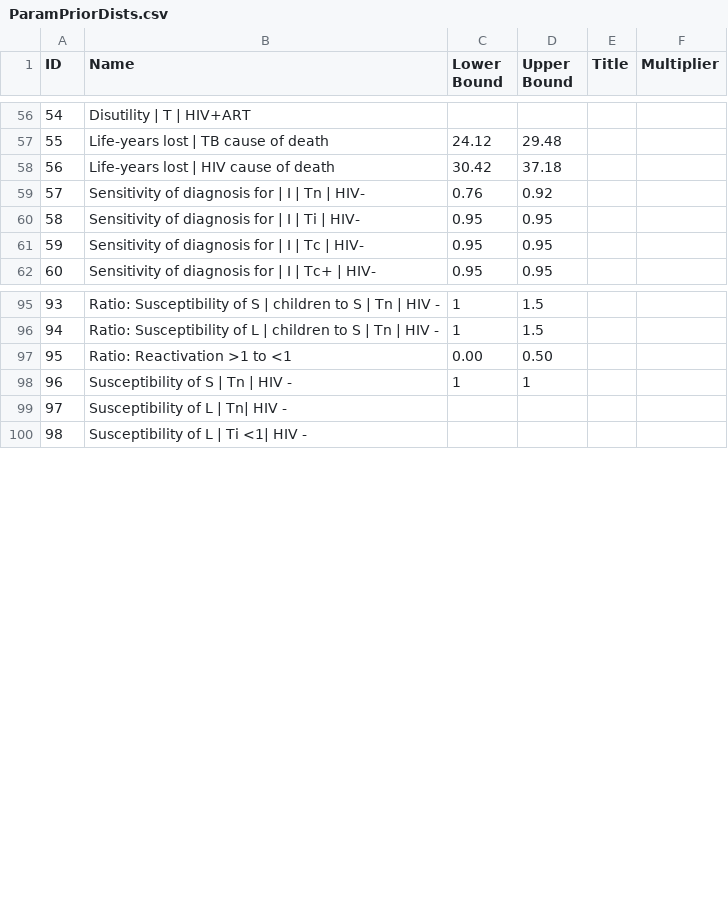
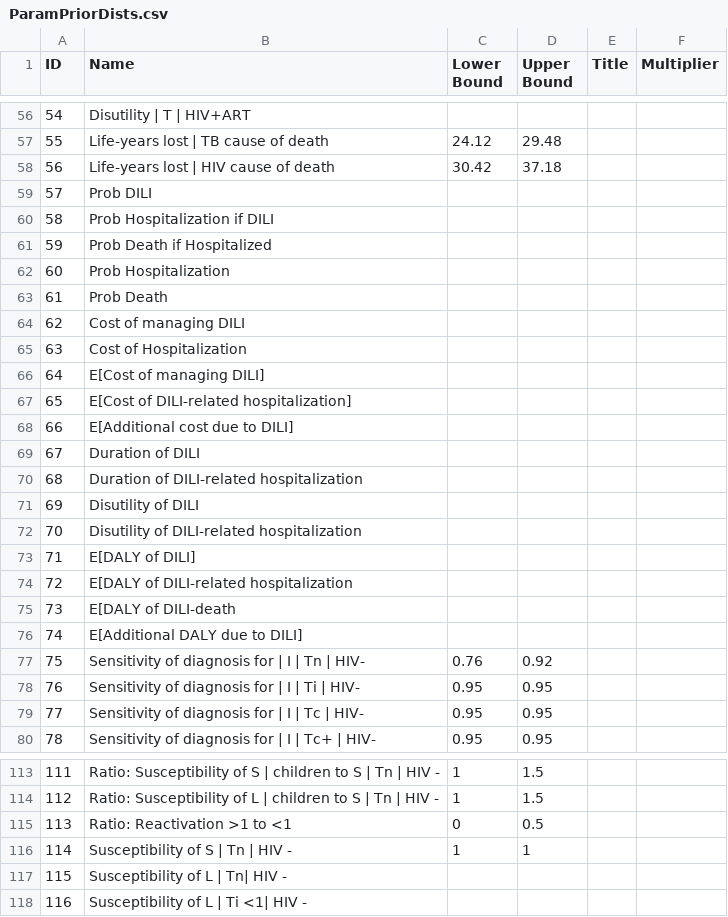
Before and after one commit to yaesoubilab/APACEVisualization, a CSV file: tb/csv_files/ParamPriorDists.csv, drawn as a sheet; only a part is shown, gaps mark what is left out; addresses are those after the commit; the diff covers the shown part only; the diff names each change by its address in the sheet, - before the commit and + after, or states it on an @@ line.

Commit message:
updating priors

```diff
--- a/tb/csv_files/ParamPriorDists.csv
+++ b/tb/csv_files/ParamPriorDists.csv
+row 59: 57 | Prob DILI
+row 60: 58 | Prob Hospitalization if DILI
+row 61: 59 | Prob Death if Hospitalized
+row 62: 60 | Prob Hospitalization
+row 63: 61 | Prob Death
+row 64: 62 | Cost of managing DILI
+row 65: 63 | Cost of Hospitalization
+row 66: 64 | E[Cost of managing DILI]
+row 67: 65 | E[Cost of DILI-related hospitalization]
+row 68: 66 | E[Additional cost due to DILI]
+row 69: 67 | Duration of DILI
+row 70: 68 | Duration of DILI-related hospitalization
+row 71: 69 | Disutility of DILI
+row 72: 70 | Disutility of DILI-related hospitalization
+row 73: 71 | E[DALY of DILI]
+row 74: 72 | E[DALY of DILI-related hospitalization
+row 75: 73 | E[DALY of DILI-death
+row 76: 74 | E[Additional DALY due to DILI]
@@ column A (ID) renumbered from row 77 down @@
-C115 (Lower Bound): 0.00
+C115 (Lower Bound): 0
-D115 (Upper Bound): 0.50
+D115 (Upper Bound): 0.5
```
Also changed, not shown: 6 edited cells elsewhere in this file, 7 other files.
